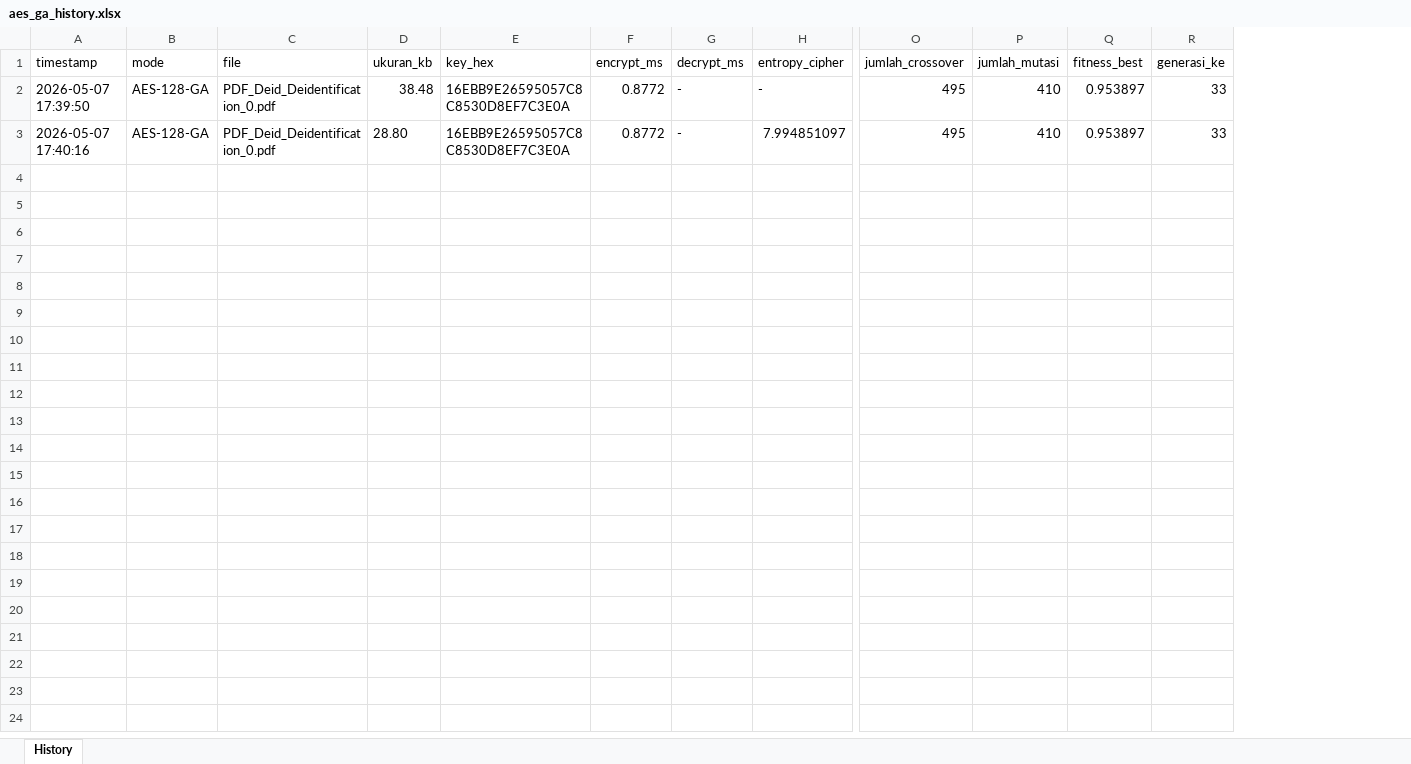
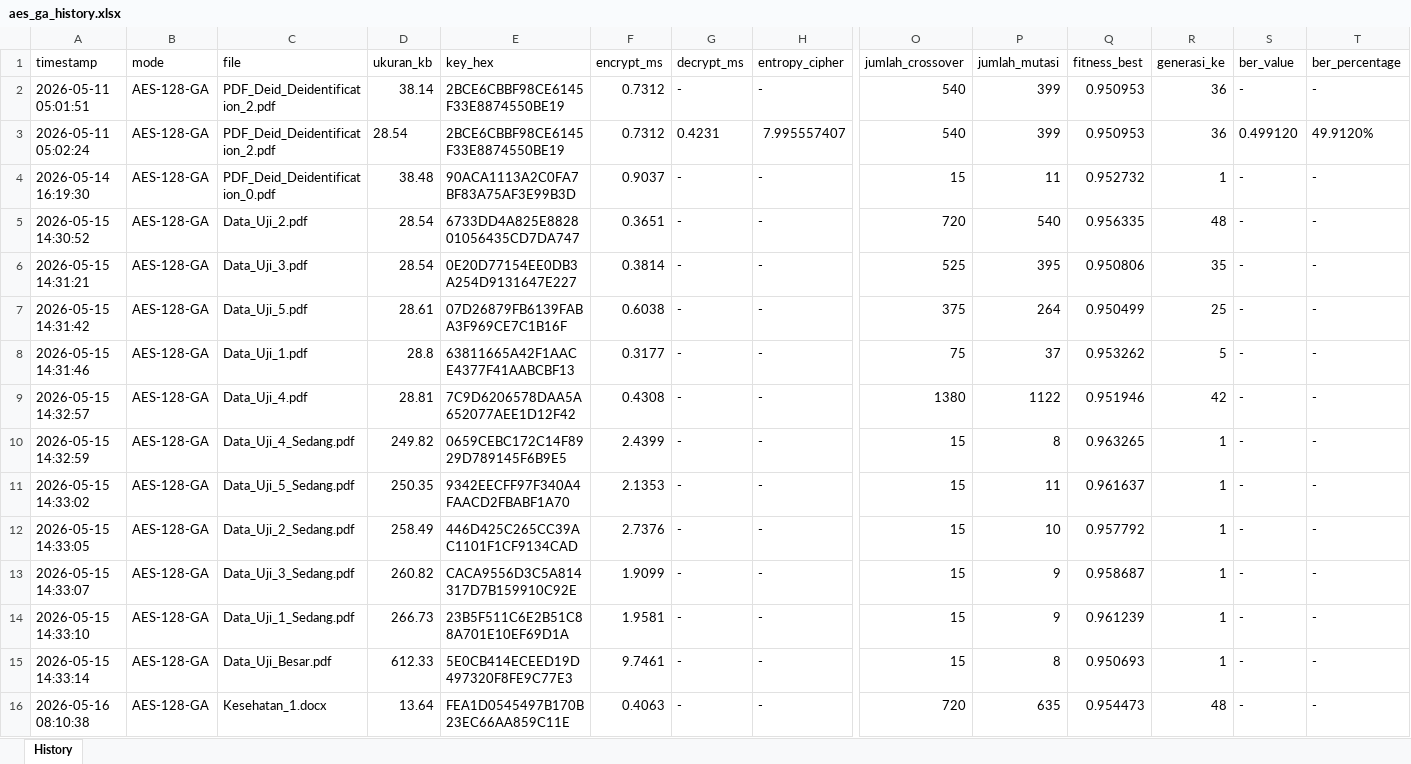
Before and after one commit to hadry3011/sistem-aes-ga, an Excel workbook: backend/aes_ga_history.xlsx, sheet History, drawn as a sheet; only a part is shown, gaps mark what is left out; values as stored, in another font and other column widths than the file's, no borders; addresses are those after the commit; rows hold the shown columns only; the diff covers the shown part only; the diff names each change by its address in the sheet, - before the commit and + after, or states it on an @@ line.

Commit message:
Perubahan pada history dan Ga_Keygen

```diff
--- a/backend/aes_ga_history.xlsx (sheet History)
+++ b/backend/aes_ga_history.xlsx (sheet History)
+column S (ber_value), row 4: -; row 16: -
+column T (ber_percentage), row 4: -; row 16: -
+row 2: 2026-05-11 05:01:51 | AES-128-GA | PDF_Deid_Deidentification_2.pdf | 38.14 | 2BCE6CBBF98CE6145F33E8874550BE19 | 0.7312 | - | - | 540 | 399 | 0.950953 | 36 | - | -
+row 3: 2026-05-11 05:02:24 | AES-128-GA | PDF_Deid_Deidentification_2.pdf | 28.54 | 2BCE6CBBF98CE6145F33E8874550BE19 | 0.7312 | 0.4231 | 7.995557407 | 540 | 399 | 0.950953 | 36 | 0.499120 | 49.9120%
-A4 (timestamp): 2026-05-07 17:39:50
+A4 (timestamp): 2026-05-14 16:19:30
-E4 (key_hex): 16EBB9E26595057C8C8530D8EF7C3E0A
+E4 (key_hex): 90ACA1113A2C0FA7BF83A75AF3E99B3D
-F4 (encrypt_ms): 0.8772
+F4 (encrypt_ms): 0.9037
-O4 (jumlah_crossover): 495
+O4 (jumlah_crossover): 15
-P4 (jumlah_mutasi): 410
+P4 (jumlah_mutasi): 11
-Q4 (fitness_best): 0.953897
+Q4 (fitness_best): 0.952732
-R4 (generasi_ke): 33
+R4 (generasi_ke): 1
+row 5: 2026-05-15 14:30:52 | AES-128-GA | Data_Uji_2.pdf | 28.54 | 6733DD4A825E882801056435CD7DA747 | 0.3651 | - | - | 720 | 540 | 0.956335 | 48 | - | -
+row 6: 2026-05-15 14:31:21 | AES-128-GA | Data_Uji_3.pdf | 28.54 | 0E20D77154EE0DB3A254D9131647E227 | 0.3814 | - | - | 525 | 395 | 0.950806 | 35 | - | -
+row 7: 2026-05-15 14:31:42 | AES-128-GA | Data_Uji_5.pdf | 28.61 | 07D26879FB6139FABA3F969CE7C1B16F | 0.6038 | - | - | 375 | 264 | 0.950499 | 25 | - | -
+row 8: 2026-05-15 14:31:46 | AES-128-GA | Data_Uji_1.pdf | 28.8 | 63811665A42F1AACE4377F41AABCBF13 | 0.3177 | - | - | 75 | 37 | 0.953262 | 5 | - | -
+row 9: 2026-05-15 14:32:57 | AES-128-GA | Data_Uji_4.pdf | 28.81 | 7C9D6206578DAA5A652077AEE1D12F42 | 0.4308 | - | - | 1380 | 1122 | 0.951946 | 42 | - | -
+row 10: 2026-05-15 14:32:59 | AES-128-GA | Data_Uji_4_Sedang.pdf | 249.82 | 0659CEBC172C14F8929D789145F6B9E5 | 2.4399 | - | - | 15 | 8 | 0.963265 | 1 | - | -
+row 11: 2026-05-15 14:33:02 | AES-128-GA | Data_Uji_5_Sedang.pdf | 250.35 | 9342EECFF97F340A4FAACD2FBABF1A70 | 2.1353 | - | - | 15 | 11 | 0.961637 | 1 | - | -
+row 12: 2026-05-15 14:33:05 | AES-128-GA | Data_Uji_2_Sedang.pdf | 258.49 | 446D425C265CC39AC1101F1CF9134CAD | 2.7376 | - | - | 15 | 10 | 0.957792 | 1 | - | -
+row 13: 2026-05-15 14:33:07 | AES-128-GA | Data_Uji_3_Sedang.pdf | 260.82 | CACA9556D3C5A814317D7B159910C92E | 1.9099 | - | - | 15 | 9 | 0.958687 | 1 | - | -
+row 14: 2026-05-15 14:33:10 | AES-128-GA | Data_Uji_1_Sedang.pdf | 266.73 | 23B5F511C6E2B51C88A701E10EF69D1A | 1.9581 | - | - | 15 | 9 | 0.961239 | 1 | - | -
+row 15: 2026-05-15 14:33:14 | AES-128-GA | Data_Uji_Besar.pdf | 612.33 | 5E0CB414ECEED19D497320F8FE9C77E3 | 9.7461 | - | - | 15 | 8 | 0.950693 | 1 | - | -
-A16 (timestamp): 2026-05-07 17:40:16
+A16 (timestamp): 2026-05-16 08:10:38
-C16 (file): PDF_Deid_Deidentification_0.pdf
+C16 (file): Kesehatan_1.docx
-D16 (ukuran_kb): 28.80
+D16 (ukuran_kb): 13.64
-E16 (key_hex): 16EBB9E26595057C8C8530D8EF7C3E0A
+E16 (key_hex): FEA1D0545497B170B23EC66AA859C11E
-F16 (encrypt_ms): 0.8772
+F16 (encrypt_ms): 0.4063
-H16 (entropy_cipher): 7.994851097
+H16 (entropy_cipher): -
-O16 (jumlah_crossover): 495
+O16 (jumlah_crossover): 720
-P16 (jumlah_mutasi): 410
+P16 (jumlah_mutasi): 635
-Q16 (fitness_best): 0.953897
+Q16 (fitness_best): 0.954473
-R16 (generasi_ke): 33
+R16 (generasi_ke): 48
```
Also changed, not shown: 3 added rows elsewhere in this sheet, backend/aes_baseline_history.xlsx, 23 other files.
